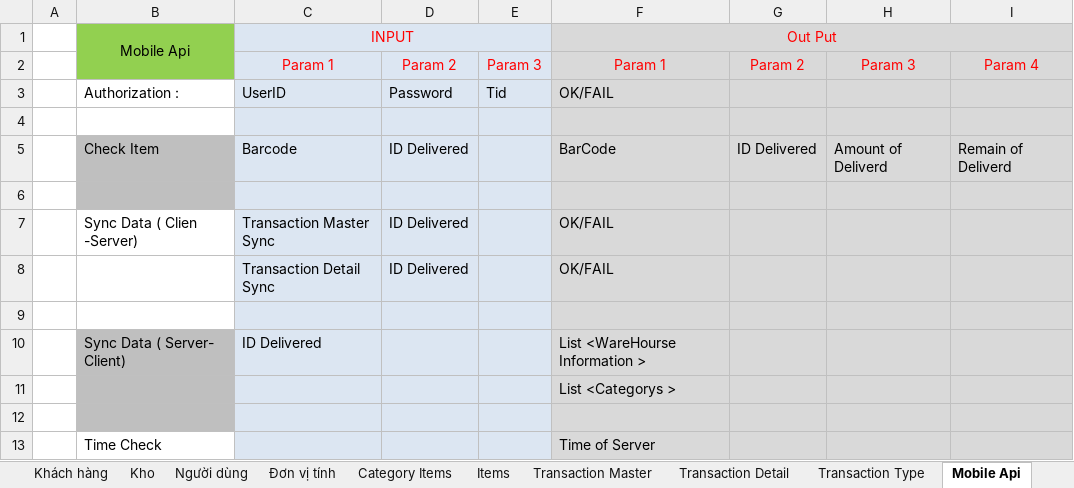
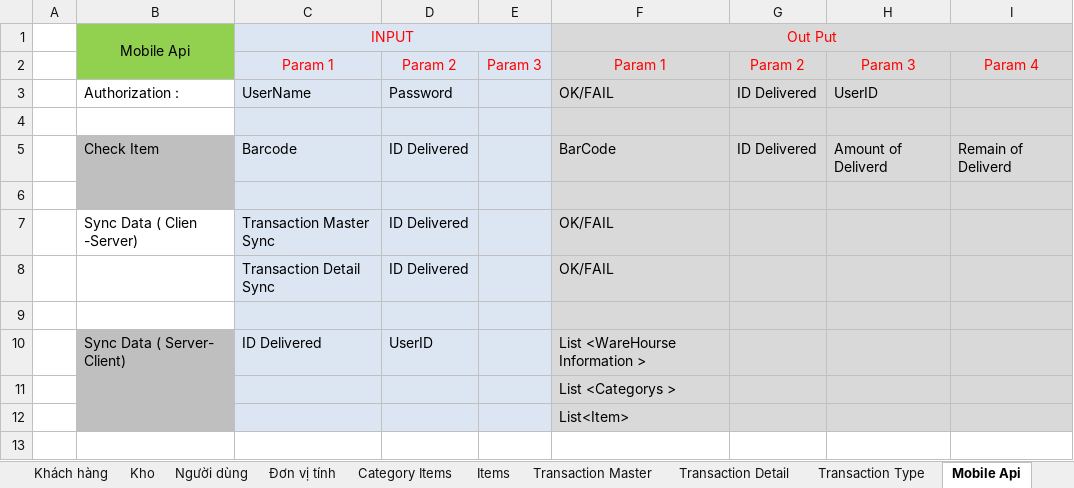
Before and after one commit to tungpham1990/InventoryProject, an Excel workbook: Document/InventoryProject_Tuan_Modified.xlsx, sheet Mobile Api, drawn as a sheet; values as stored, in another font and other column widths than the file's, no borders; removed rows and columns are numbered as before the commit, all else as after; the diff names each change by its address in the sheet, - before the commit and + after, or states it on an @@ line.

Commit message:
update Api Structure

```diff
--- a/Document/InventoryProject_Tuan_Modified.xlsx (sheet Mobile Api)
+++ b/Document/InventoryProject_Tuan_Modified.xlsx (sheet Mobile Api)
-row 3:  | Authorization : | UserID | Password | Tid | OK/FAIL
+row 3:  | Authorization : | UserName | Password |  | OK/FAIL | ID Delivered | UserID
-D10: (empty)
+D10: UserID
-F12: (empty)
+F12: List<Item>
-row 13:  | Time Check |  |  |  | Time of Server
```
Also changed, not shown: charts or pictures.
